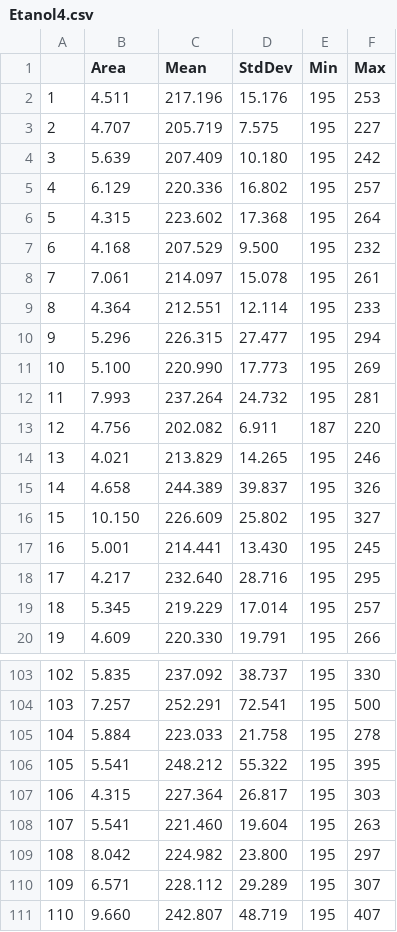
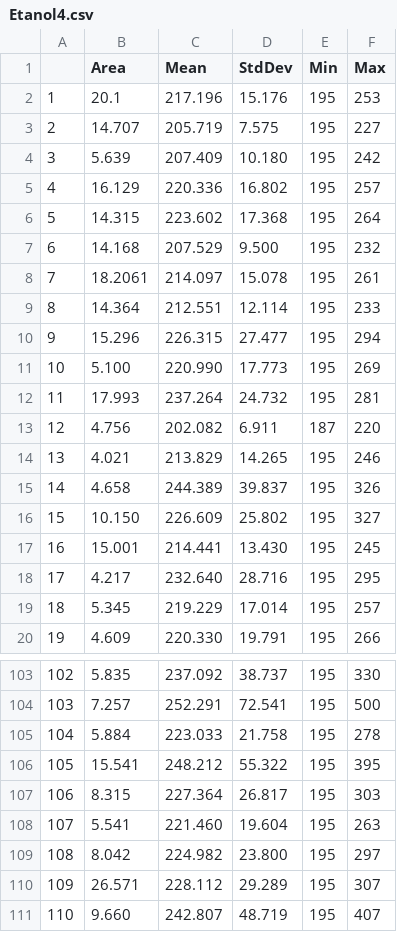
Before and after one commit to ValentinaBustos2025/Proyecto-Experimental, a CSV file: Datos/Microscopia/Etanol4.csv, drawn as a sheet; only a part is shown, gaps mark what is left out; the diff covers the shown part only.

```diff
--- a/Datos/Microscopia/Etanol4.csv
+++ b/Datos/Microscopia/Etanol4.csv
@@ -1,13 +1,13 @@
  ,Area,Mean,StdDev,Min,Max
-1,4.511,217.196,15.176,195,253
-2,4.707,205.719,7.575,195,227
+1,20.1,217.196,15.176,195,253
+2,14.707,205.719,7.575,195,227
 3,5.639,207.409,10.180,195,242
-4,6.129,220.336,16.802,195,257
-5,4.315,223.602,17.368,195,264
-6,4.168,207.529,9.500,195,232
-7,7.061,214.097,15.078,195,261
-8,4.364,212.551,12.114,195,233
-9,5.296,226.315,27.477,195,294
+4,16.129,220.336,16.802,195,257
+5,14.315,223.602,17.368,195,264
+6,14.168,207.529,9.500,195,232
+7,18.2061,214.097,15.078,195,261
+8,14.364,212.551,12.114,195,233
+9,15.296,226.315,27.477,195,294
 10,5.100,220.990,17.773,195,269
-11,7.993,237.264,24.732,195,281
+11,17.993,237.264,24.732,195,281
 12,4.756,202.082,6.911,187,220
@@ -16,3 +16,3 @@
 15,10.150,226.609,25.802,195,327
-16,5.001,214.441,13.430,195,245
+16,15.001,214.441,13.430,195,245
 17,4.217,232.640,28.716,195,295
@@ -105,7 +105,7 @@
 104,5.884,223.033,21.758,195,278
-105,5.541,248.212,55.322,195,395
-106,4.315,227.364,26.817,195,303
+105,15.541,248.212,55.322,195,395
+106,8.315,227.364,26.817,195,303
 107,5.541,221.460,19.604,195,263
 108,8.042,224.982,23.800,195,297
-109,6.571,228.112,29.289,195,307
+109,26.571,228.112,29.289,195,307
 110,9.660,242.807,48.719,195,407
```
Also changed, not shown: 2 edited cells elsewhere in this file, 5 other files.
